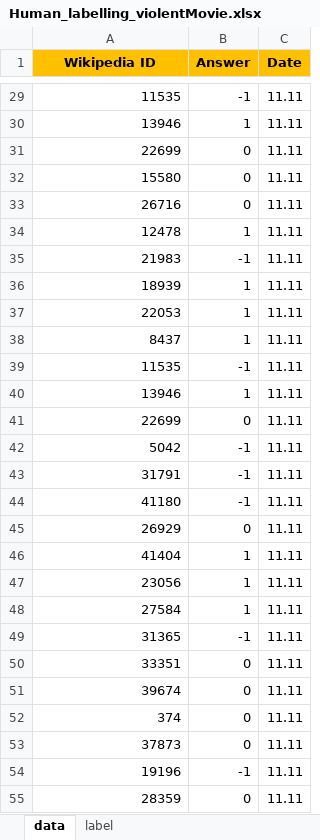
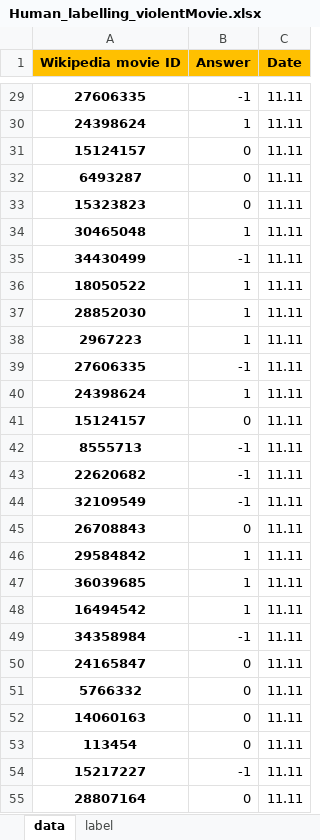
Before and after one commit to epfl-ada/ada-2024-project-alligatorsdontapologize24, an Excel workbook: data/RAW/Human_labelling_violentMovie.xlsx, sheet data, drawn as a sheet; only a part is shown, gaps mark what is left out; values as stored, in another font and other column widths than the file's, no borders; conditional formats not drawn; the diff covers the shown part only; the diff names each change by its address in the sheet, - before the commit and + after, or states it on an @@ line.

```diff
--- a/data/RAW/Human_labelling_violentMovie.xlsx (sheet data)
+++ b/data/RAW/Human_labelling_violentMovie.xlsx (sheet data)
-A1: Wikipedia ID
+A1: Wikipedia movie ID
@@ A29:A55 bold: off → on, alignment: right → center @@
-A29 (Wikipedia movie ID): 11535
+A29 (Wikipedia movie ID): 27606335
-A30 (Wikipedia movie ID): 13946
+A30 (Wikipedia movie ID): 24398624
-A31 (Wikipedia movie ID): 22699
+A31 (Wikipedia movie ID): 15124157
-A32 (Wikipedia movie ID): 15580
+A32 (Wikipedia movie ID): 6493287
-A33 (Wikipedia movie ID): 26716
+A33 (Wikipedia movie ID): 15323823
-A34 (Wikipedia movie ID): 12478
+A34 (Wikipedia movie ID): 30465048
-A35 (Wikipedia movie ID): 21983
+A35 (Wikipedia movie ID): 34430499
-A36 (Wikipedia movie ID): 18939
+A36 (Wikipedia movie ID): 18050522
-A37 (Wikipedia movie ID): 22053
+A37 (Wikipedia movie ID): 28852030
-A38 (Wikipedia movie ID): 8437
+A38 (Wikipedia movie ID): 2967223
-A39 (Wikipedia movie ID): 11535
+A39 (Wikipedia movie ID): 27606335
-A40 (Wikipedia movie ID): 13946
+A40 (Wikipedia movie ID): 24398624
-A41 (Wikipedia movie ID): 22699
+A41 (Wikipedia movie ID): 15124157
-A42 (Wikipedia movie ID): 5042
+A42 (Wikipedia movie ID): 8555713
-A43 (Wikipedia movie ID): 31791
+A43 (Wikipedia movie ID): 22620682
-A44 (Wikipedia movie ID): 41180
+A44 (Wikipedia movie ID): 32109549
-A45 (Wikipedia movie ID): 26929
+A45 (Wikipedia movie ID): 26708843
-A46 (Wikipedia movie ID): 41404
+A46 (Wikipedia movie ID): 29584842
-A47 (Wikipedia movie ID): 23056
+A47 (Wikipedia movie ID): 36039685
-A48 (Wikipedia movie ID): 27584
+A48 (Wikipedia movie ID): 16494542
-A49 (Wikipedia movie ID): 31365
+A49 (Wikipedia movie ID): 34358984
-A50 (Wikipedia movie ID): 33351
+A50 (Wikipedia movie ID): 24165847
-A51 (Wikipedia movie ID): 39674
+A51 (Wikipedia movie ID): 5766332
-A52 (Wikipedia movie ID): 374
+A52 (Wikipedia movie ID): 14060163
-A53 (Wikipedia movie ID): 37873
+A53 (Wikipedia movie ID): 113454
-A54 (Wikipedia movie ID): 19196
+A54 (Wikipedia movie ID): 15217227
-A55 (Wikipedia movie ID): 28359
+A55 (Wikipedia movie ID): 28807164
```
Also changed, not shown: 43 edited cells and cell formats elsewhere in this sheet, 5 other files.
